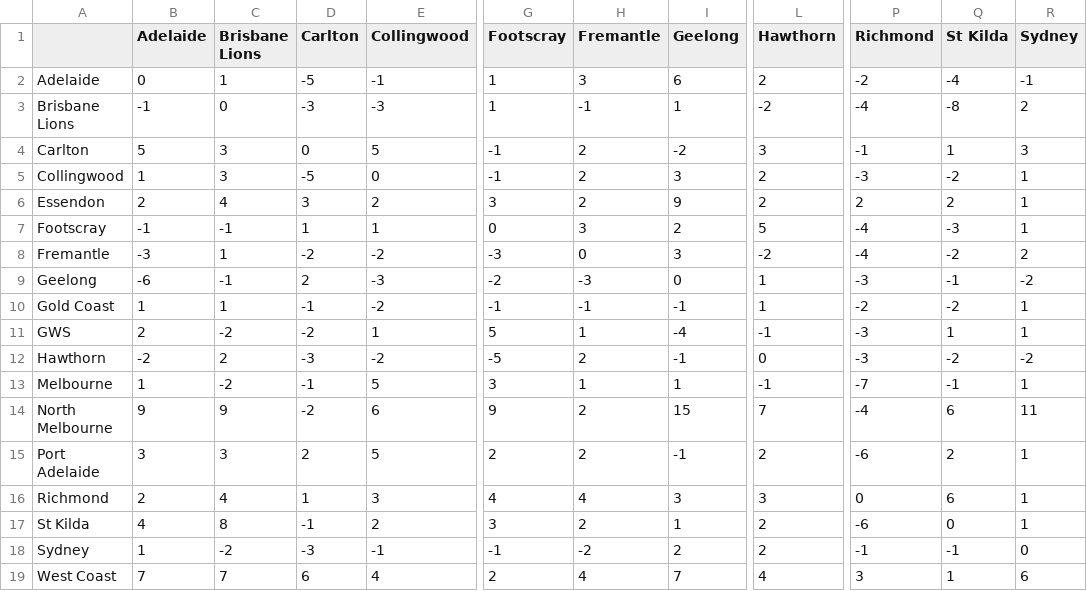
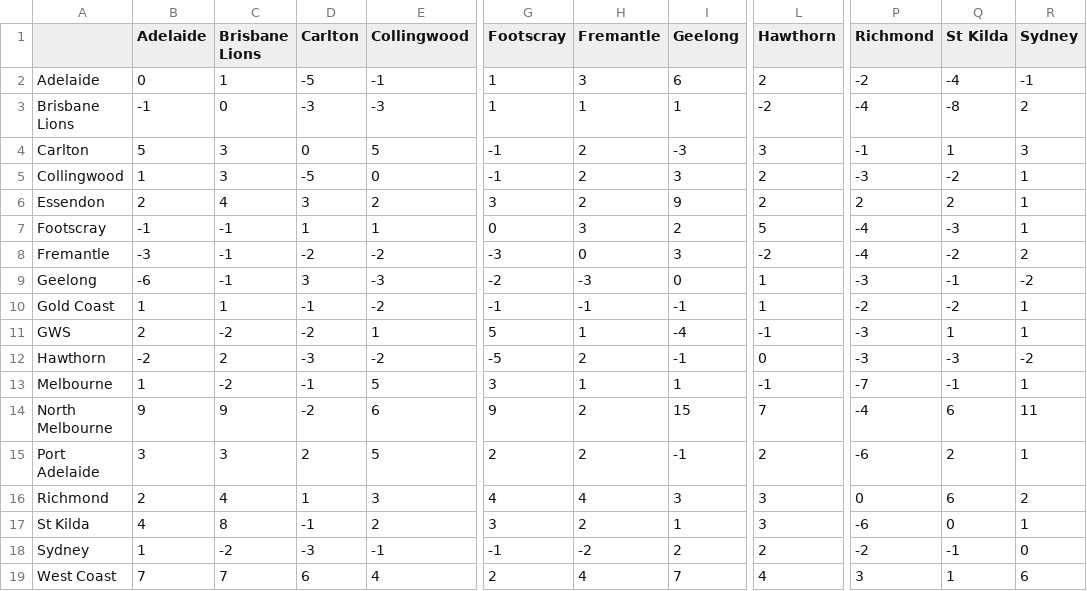
Before and after one commit to blake-noske/blake-noske.github.io, a CSV file: cleaned data/afl_team_streaks_cleaned.csv, drawn as a sheet; only a part is shown, gaps mark what is left out; the diff names each change by its address in the sheet, - before the commit and + after, or states it on an @@ line.

```diff
--- a/cleaned data/afl_team_streaks_cleaned.csv
+++ b/cleaned data/afl_team_streaks_cleaned.csv
-H3 (Fremantle): -1
+H3 (Fremantle): 1
-I4 (Geelong): -2
+I4 (Geelong): -3
-C8 (Brisbane Lions): 1
+C8 (Brisbane Lions): -1
-D9 (Carlton): 2
+D9 (Carlton): 3
-Q12 (St Kilda): -2
+Q12 (St Kilda): -3
-R16 (Sydney): 1
+R16 (Sydney): 2
-L17 (Hawthorn): 2
+L17 (Hawthorn): 3
-P18 (Richmond): -1
+P18 (Richmond): -2
```
Also changed, not shown: cleaned data/afl_fixture_cleaned.csv, cleaned data/afl_team_form_cleaned.csv, 3 other files.
